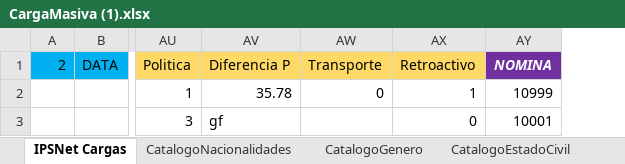
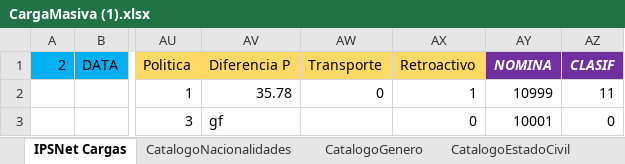
Before and after one commit to cjtony/Seri, an Excel workbook: Payroll/Content/FilesUps/CargaMasiva (1).xlsx, sheet IPSNet Cargas, drawn as a sheet; only a part is shown, gaps mark what is left out; values as stored, in another font and other column widths than the file's, no borders; the diff names each change by its address in the sheet, - before the commit and + after, or states it on an @@ line.

Commit message:
Reporte acumulados, reporte catalogos generales, clasif nueva hoja de calculo

```diff
--- a/Payroll/Content/FilesUps/CargaMasiva (1).xlsx (sheet IPSNet Cargas)
+++ b/Payroll/Content/FilesUps/CargaMasiva (1).xlsx (sheet IPSNet Cargas)
+column AZ (CLASIF), rows 2-3: 11 | 0
```
Also changed, not shown: Payroll/Content/Download/CargaMasiva.xlsx, 32 other files.
